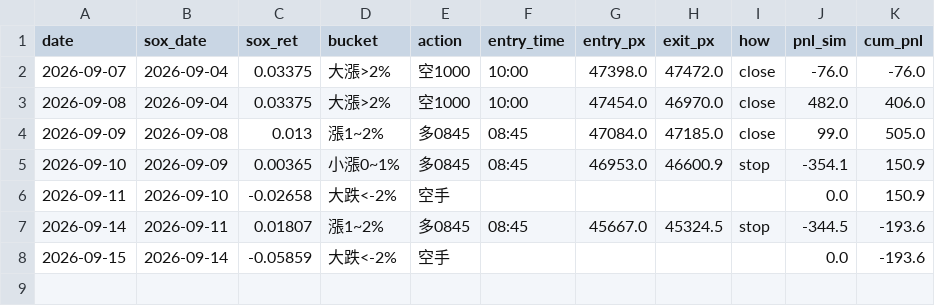
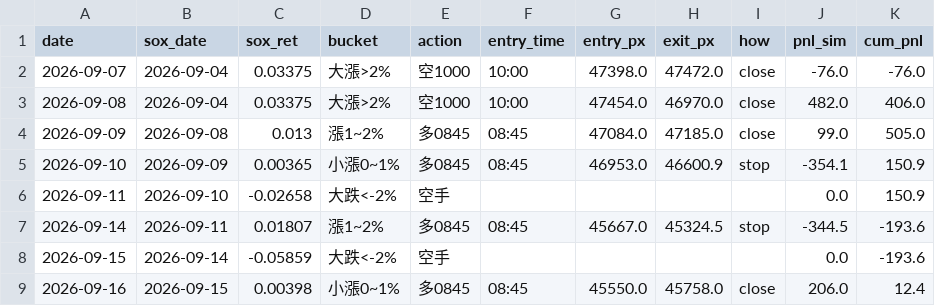
Before and after one commit to shihpc/taiwan-backtest, a CSV file: walkforward/ledger_shadow_1rbe.csv, drawn as a sheet; the diff names each change by its address in the sheet, - before the commit and + after, or states it on an @@ line.

```diff
--- a/walkforward/ledger_shadow_1rbe.csv
+++ b/walkforward/ledger_shadow_1rbe.csv
+row 9: 2026-09-16 | 2026-09-15 | 0.00398 | 小漲0~1% | 多0845 | 08:45 | 45550.0 | 45758.0 | close | 206.0 | 12.4
```
Also changed, not shown: walkforward/ledger_shadow_1rbe_ts.csv.
